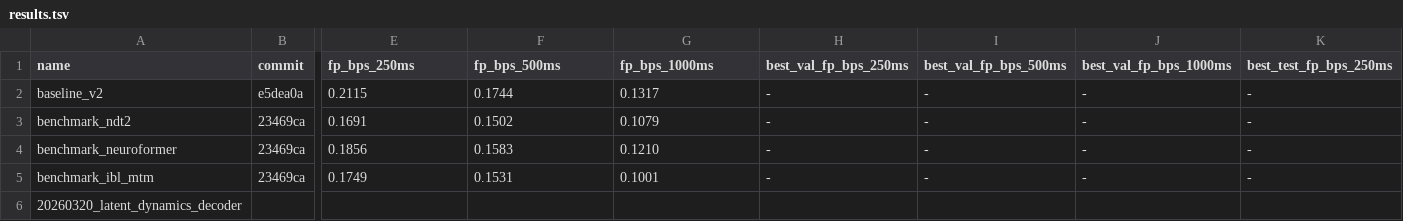
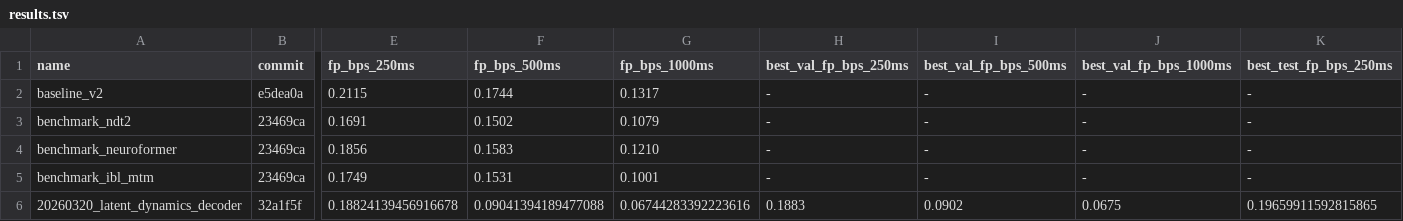
Before and after one commit to Jp-17/NeuroHorizon, a TSV file: cc_todo/1.10-latent_dynamics_decoder/results.tsv, drawn as a sheet; only a part is shown, gaps mark what is left out; the diff covers the shown part only; the diff names each change by its address in the sheet, - before the commit and + after, or states it on an @@ line.

```diff
--- a/cc_todo/1.10-latent_dynamics_decoder/results.tsv
+++ b/cc_todo/1.10-latent_dynamics_decoder/results.tsv
-B6 (commit): (empty)
+B6 (commit): 32a1f5f
-E6 (fp_bps_250ms): (empty)
+E6 (fp_bps_250ms): 0.18824139456916678
-F6 (fp_bps_500ms): (empty)
+F6 (fp_bps_500ms): 0.09041394189477088
-G6 (fp_bps_1000ms): (empty)
+G6 (fp_bps_1000ms): 0.06744283392223616
-H6 (best_val_fp_bps_250ms): (empty)
+H6 (best_val_fp_bps_250ms): 0.1883
-I6 (best_val_fp_bps_500ms): (empty)
+I6 (best_val_fp_bps_500ms): 0.0902
-J6 (best_val_fp_bps_1000ms): (empty)
+J6 (best_val_fp_bps_1000ms): 0.0675
-K6 (best_test_fp_bps_250ms): (empty)
+K6 (best_test_fp_bps_250ms): 0.19659911592815865
```
Also changed, not shown: 6 edited cells elsewhere in this file, 5 other files.
